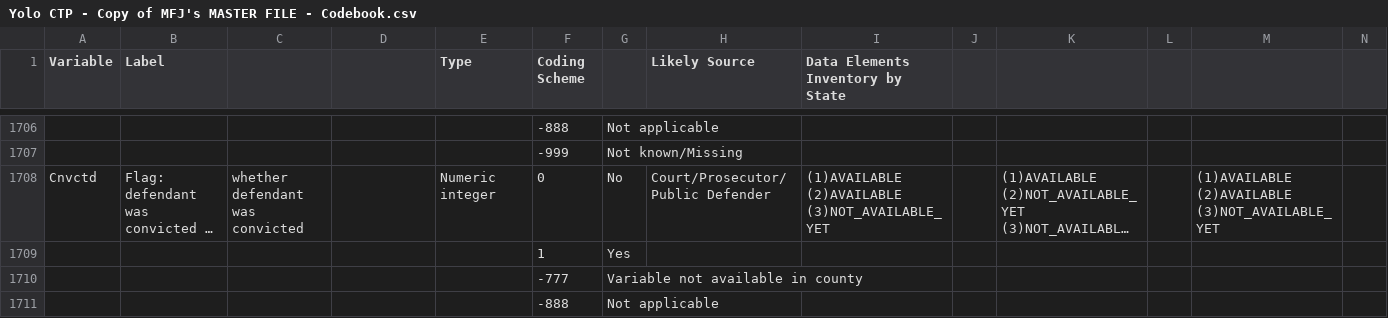
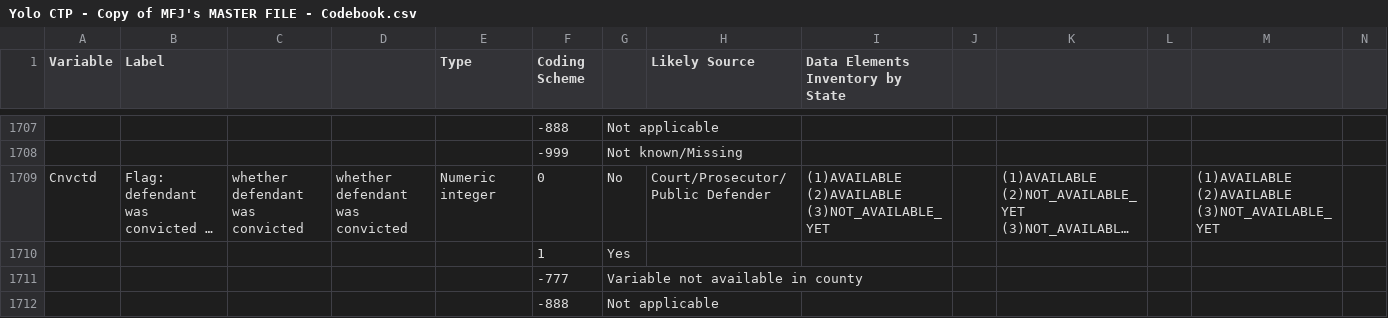
Before and after one commit to awbranch/commons-variable-impact, a CSV file: data/Yolo CTP - Copy of MFJ's MASTER FILE - Codebook.csv, drawn as a sheet; only a part is shown, gaps mark what is left out; the shorter side is filled out with more unchanged rows; long unchanged cells end in …; addresses are those after the commit; rows hold the shown columns only; the diff covers the shown part only; the diff names each change by its address in the sheet, - before the commit and + after, or states it on an @@ line.

```diff
--- a/data/Yolo CTP - Copy of MFJ's MASTER FILE - Codebook.csv
+++ b/data/Yolo CTP - Copy of MFJ's MASTER FILE - Codebook.csv
-D1709: (empty)
+D1709: whether defendant was convicted
+row 1711:  |  |  |  |  | -777 | Variable not available in county
+row 1712:  |  |  |  |  | -888 | Not applicable
```
Also changed, not shown: 5 added rows elsewhere in this file, data/Yolo CTP - Copy of MFJ's MASTER FILE - Caseflow Sections.csv, data/Yolo CTP - Copy of MFJ's MASTER FILE - Filters.csv, 3 other files.
